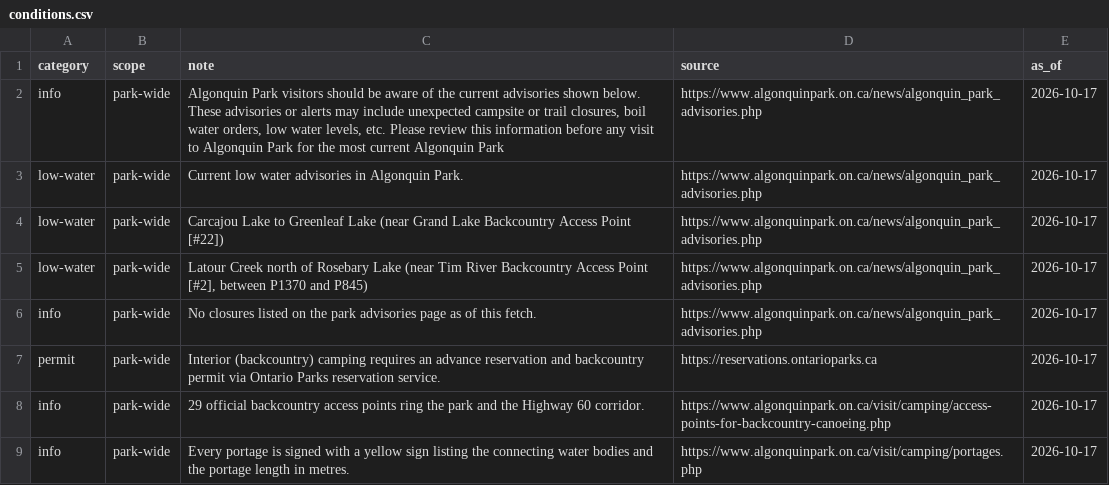
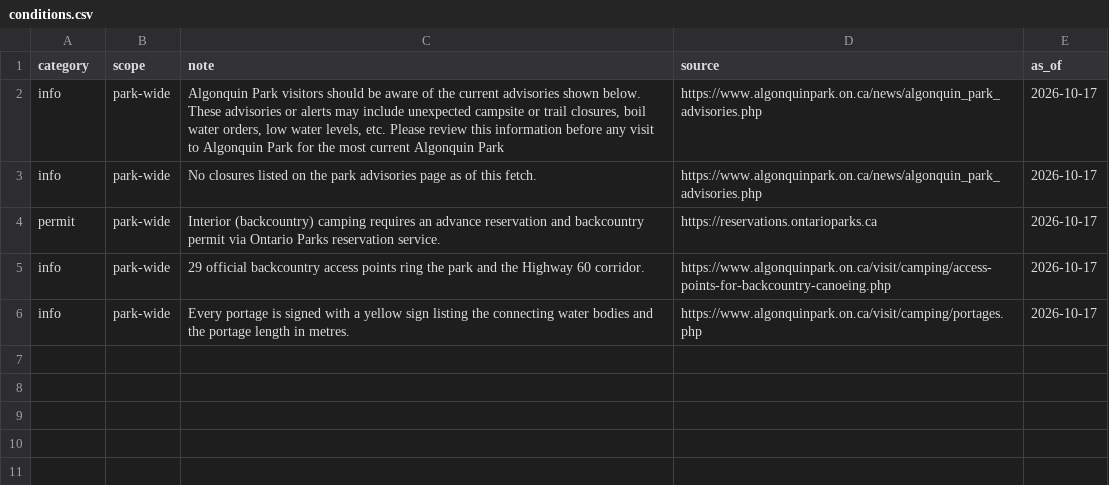
Before and after one commit to yucombinator/trailstolove, a CSV file: tools/algonquin-graph/data/conditions.csv, drawn as a sheet.

```diff
--- a/tools/algonquin-graph/data/conditions.csv
+++ b/tools/algonquin-graph/data/conditions.csv
@@ -2,5 +2,2 @@ category,scope,note,source,as_of
 info,park-wide,"Algonquin Park visitors should be aware of the current advisories shown below. These advisories or alerts may include unexpected campsite or trail closures, boil water orders, low water levels, etc. Please review this information before any visit to Algonquin Park for the most current Algonquin Park",https://www.algonquinpark.on.ca/news/algonquin_park_advisories.php,2026-10-17
-low-water,park-wide,Current low water advisories in Algonquin Park.,https://www.algonquinpark.on.ca/news/algonquin_park_advisories.php,2026-10-17
-low-water,park-wide,Carcajou Lake to Greenleaf Lake (near Grand Lake Backcountry Access Point [#22]),https://www.algonquinpark.on.ca/news/algonquin_park_advisories.php,2026-10-17
-low-water,park-wide,"Latour Creek north of Rosebary Lake (near Tim River Backcountry Access Point [#2], between P1370 and P845)",https://www.algonquinpark.on.ca/news/algonquin_park_advisories.php,2026-10-17
 info,park-wide,No closures listed on the park advisories page as of this fetch.,https://www.algonquinpark.on.ca/news/algonquin_park_advisories.php,2026-10-17
```
